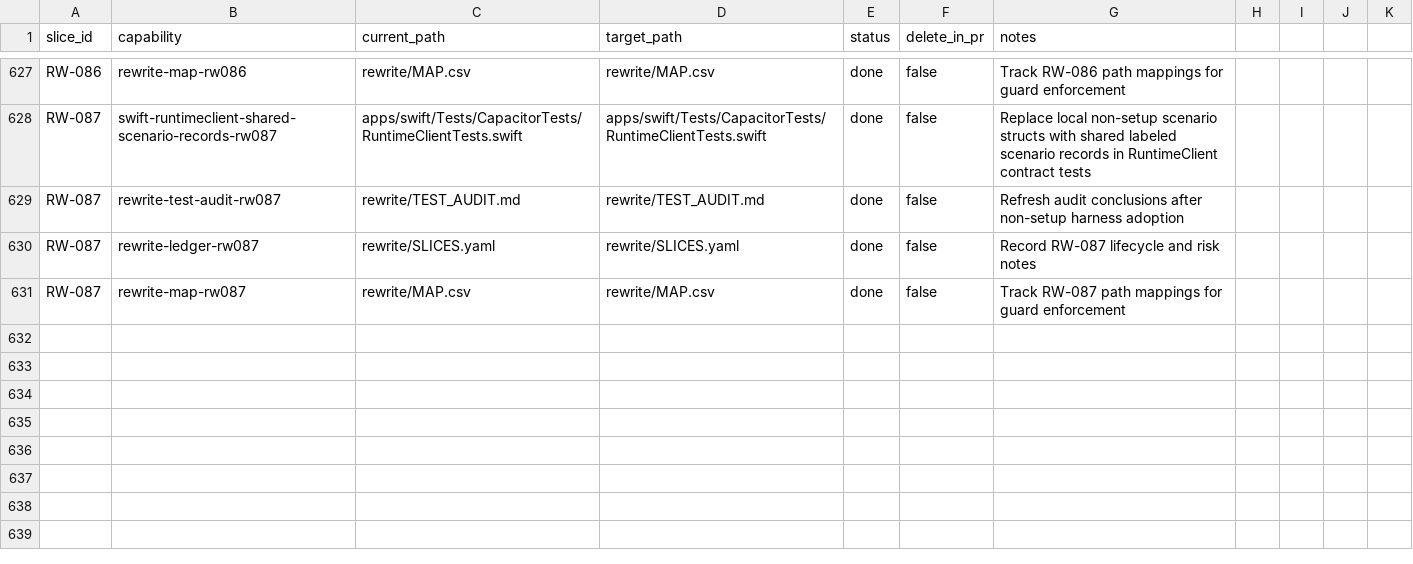
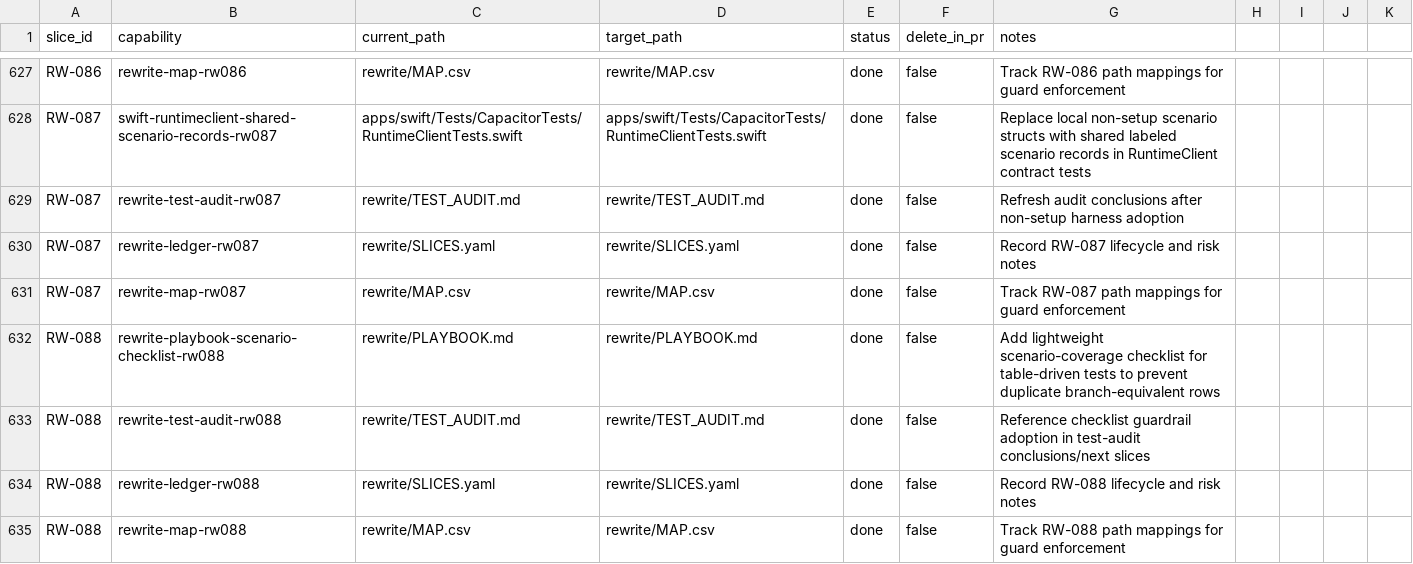
Before and after one commit to petekp/capacitor, a CSV file: rewrite/MAP.csv, drawn as a sheet; only a part is shown, gaps mark what is left out; the diff names each change by its address in the sheet, - before the commit and + after, or states it on an @@ line.

Commit message:
docs(rewrite): complete RW-088 scenario coverage checklist

```diff
--- a/rewrite/MAP.csv
+++ b/rewrite/MAP.csv
+row 632: RW-088 | rewrite-playbook-scenario-checklist-rw088 | rewrite/PLAYBOOK.md | rewrite/PLAYBOOK.md | done | false | Add lightweight scenario-coverage checklist for table-driven tests to prevent duplicate branch-equivalent rows
+row 633: RW-088 | rewrite-test-audit-rw088 | rewrite/TEST_AUDIT.md | rewrite/TEST_AUDIT.md | done | false | Reference checklist guardrail adoption in test-audit conclusions/next slices
+row 634: RW-088 | rewrite-ledger-rw088 | rewrite/SLICES.yaml | rewrite/SLICES.yaml | done | false | Record RW-088 lifecycle and risk notes
+row 635: RW-088 | rewrite-map-rw088 | rewrite/MAP.csv | rewrite/MAP.csv | done | false | Track RW-088 path mappings for guard enforcement
```
Also changed, not shown: 3 other files.
